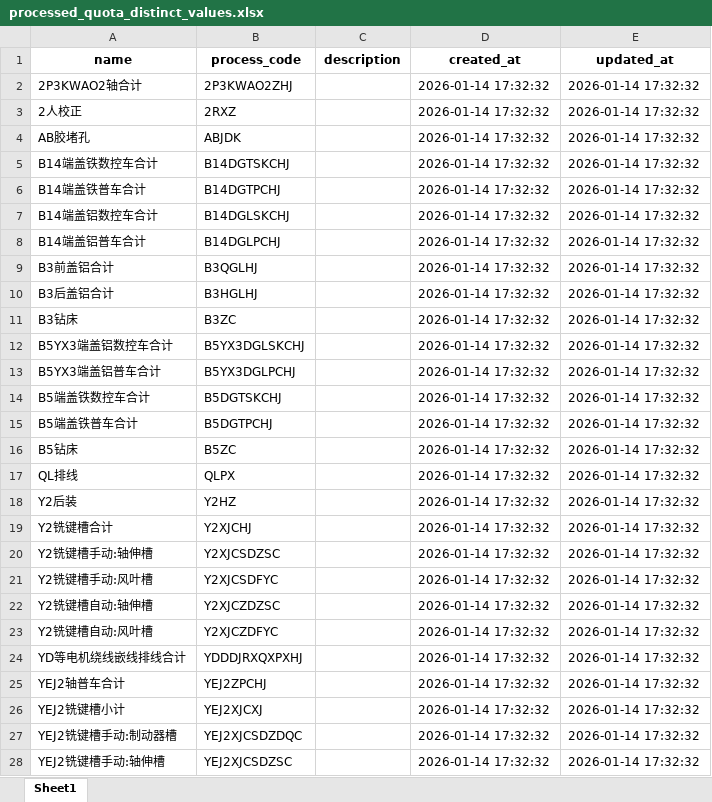
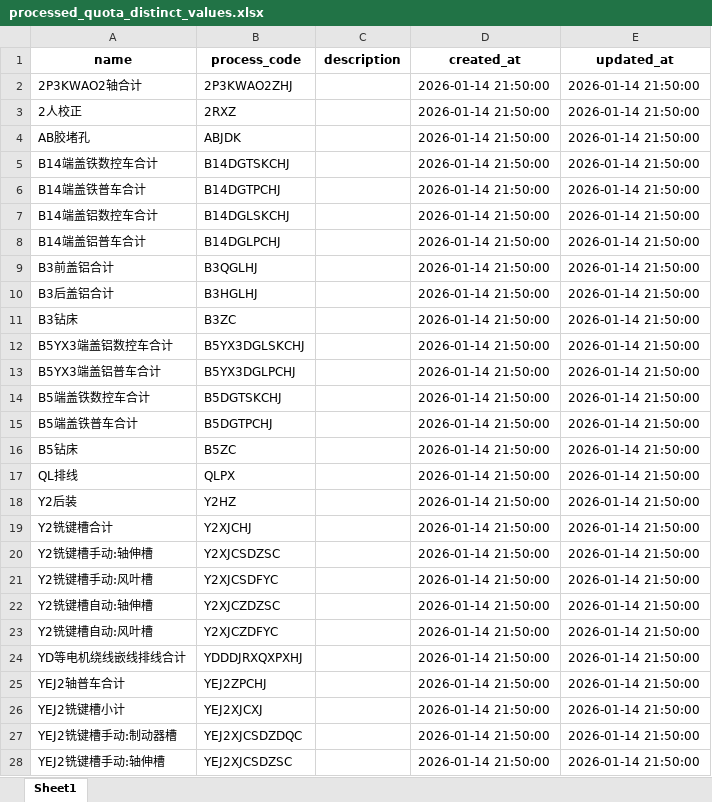
Before and after one commit to richardjl1234/jingying_sqlite_2_mysql, an Excel workbook: processed_quota_distinct_values.xlsx, sheet Sheet1, drawn as a sheet; only a part is shown; values as stored, in another font and other column widths than the file's, no borders; the diff covers the shown part only; the diff names each change by its address in the sheet, - before the commit and + after, or states it on an @@ line.

```diff
--- a/processed_quota_distinct_values.xlsx (sheet Sheet1)
+++ b/processed_quota_distinct_values.xlsx (sheet Sheet1)
-D2:D28 (created_at): 2026-01-14 17:32:32
+D2:D28 (created_at): 2026-01-14 21:50:00
-E2:E28 (updated_at): 2026-01-14 17:32:32
+E2:E28 (updated_at): 2026-01-14 21:50:00
```
Also changed, not shown: 912 edited cells elsewhere in this sheet, processed_category2_values.xlsx, 定额.xlsx, 2 other files.
